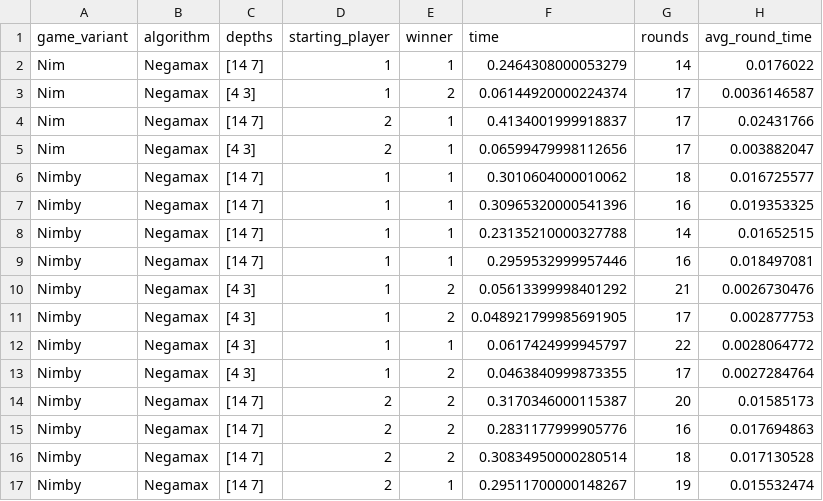
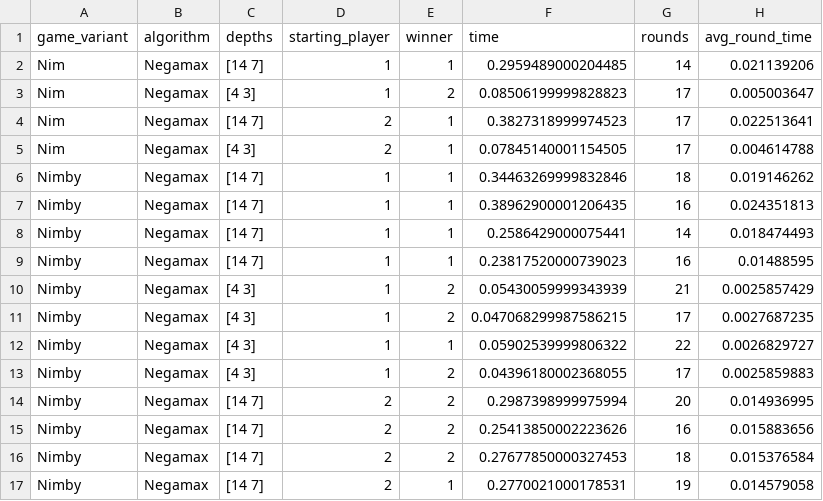
Before and after one commit to ForNeus57/ioadc, a CSV file: zadania/1/results.csv, drawn as a sheet; only a part is shown; the diff covers the shown part only.

```diff
--- a/zadania/1/results.csv
+++ b/zadania/1/results.csv
@@ -1,17 +1,17 @@
 game_variant,algorithm,depths,starting_player,winner,time,rounds,avg_round_time
-Nim,Negamax,[14  7],1,1,0.2464308000053279,14,0.0176022
-Nim,Negamax,[4 3],1,2,0.06144920000224374,17,0.0036146587
-Nim,Negamax,[14  7],2,1,0.4134001999918837,17,0.02431766
-Nim,Negamax,[4 3],2,1,0.06599479998112656,17,0.003882047
-Nimby,Negamax,[14  7],1,1,0.3010604000010062,18,0.016725577
-Nimby,Negamax,[14  7],1,1,0.30965320000541396,16,0.019353325
-Nimby,Negamax,[14  7],1,1,0.23135210000327788,14,0.01652515
-Nimby,Negamax,[14  7],1,1,0.2959532999957446,16,0.018497081
-Nimby,Negamax,[4 3],1,2,0.05613399998401292,21,0.0026730476
-Nimby,Negamax,[4 3],1,2,0.048921799985691905,17,0.002877753
-Nimby,Negamax,[4 3],1,1,0.0617424999945797,22,0.0028064772
-Nimby,Negamax,[4 3],1,2,0.0463840999873355,17,0.0027284764
-Nimby,Negamax,[14  7],2,2,0.3170346000115387,20,0.01585173
-Nimby,Negamax,[14  7],2,2,0.2831177999905776,16,0.017694863
-Nimby,Negamax,[14  7],2,2,0.30834950000280514,18,0.017130528
-Nimby,Negamax,[14  7],2,1,0.29511700000148267,19,0.015532474
+Nim,Negamax,[14  7],1,1,0.2959489000204485,14,0.021139206
+Nim,Negamax,[4 3],1,2,0.08506199999828823,17,0.005003647
+Nim,Negamax,[14  7],2,1,0.3827318999974523,17,0.022513641
+Nim,Negamax,[4 3],2,1,0.07845140001154505,17,0.004614788
+Nimby,Negamax,[14  7],1,1,0.34463269999832846,18,0.019146262
+Nimby,Negamax,[14  7],1,1,0.38962900001206435,16,0.024351813
+Nimby,Negamax,[14  7],1,1,0.2586429000075441,14,0.018474493
+Nimby,Negamax,[14  7],1,1,0.23817520000739023,16,0.01488595
+Nimby,Negamax,[4 3],1,2,0.05430059999343939,21,0.0025857429
+Nimby,Negamax,[4 3],1,2,0.047068299987586215,17,0.0027687235
+Nimby,Negamax,[4 3],1,1,0.05902539999806322,22,0.0026829727
+Nimby,Negamax,[4 3],1,2,0.04396180002368055,17,0.0025859883
+Nimby,Negamax,[14  7],2,2,0.2987398999975994,20,0.014936995
+Nimby,Negamax,[14  7],2,2,0.25413850002223626,16,0.015883656
+Nimby,Negamax,[14  7],2,2,0.27677850000327453,18,0.015376584
+Nimby,Negamax,[14  7],2,1,0.2770021000178531,19,0.014579058
```
Also changed, not shown: 108 edited cells elsewhere in this file, 1 other file.
